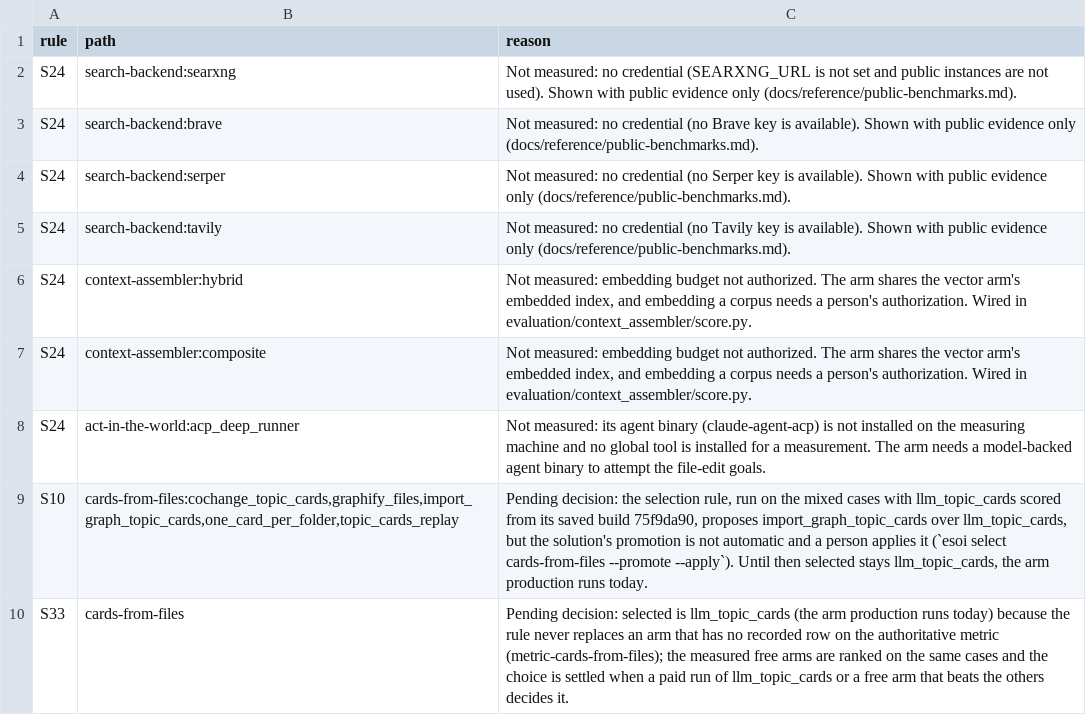
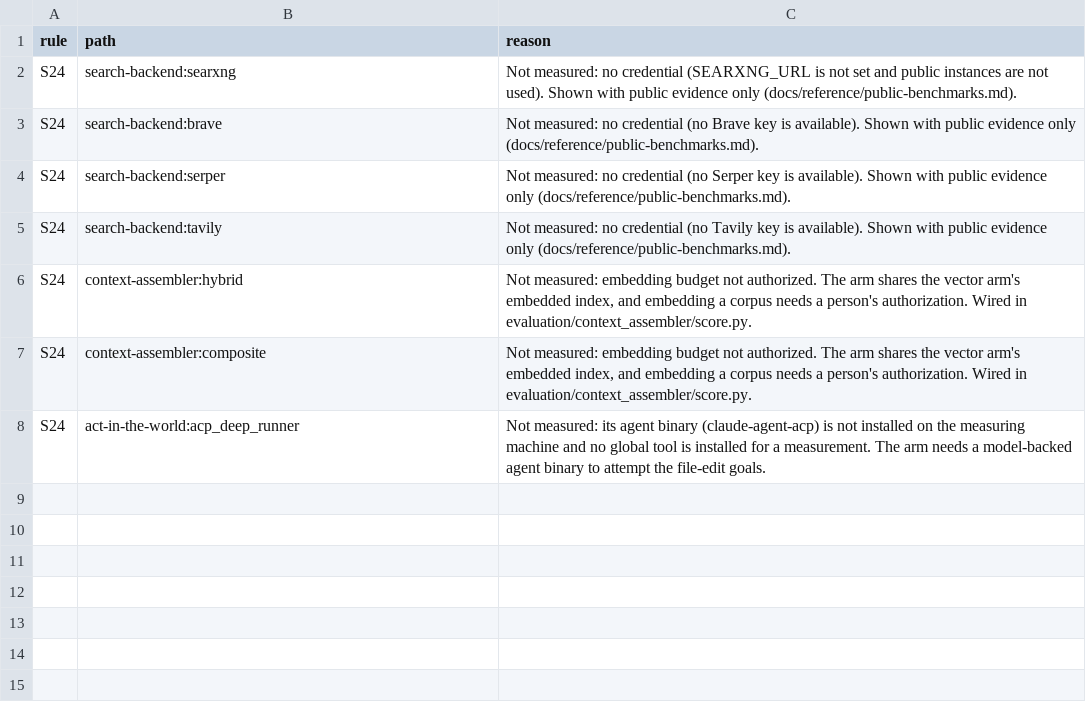
Before and after one commit to SpiritualData/ai-hub-of-hubs-structure, a CSV file: esoi/waivers.csv, drawn as a sheet.

```diff
--- a/esoi/waivers.csv
+++ b/esoi/waivers.csv
@@ -8,3 +8 @@ S24,context-assembler:composite,"Not measured: embedding budget not authorized.
 S24,act-in-the-world:acp_deep_runner,Not measured: its agent binary (claude-agent-acp) is not installed on the measuring machine and no global tool is installed for a measurement. The arm needs a model-backed agent binary to attempt the file-edit goals.
-S10,"cards-from-files:cochange_topic_cards,graphify_files,import_graph_topic_cards,one_card_per_folder,topic_cards_replay","Pending decision: the selection rule, run on the mixed cases with llm_topic_cards scored from its saved build 75f9da90, proposes import_graph_topic_cards over llm_topic_cards, but the solution's promotion is not automatic and a person applies it (`esoi select cards-from-files --promote --apply`). Until then selected stays llm_topic_cards, the arm production runs today."
-S33,cards-from-files,"Pending decision: selected is llm_topic_cards (the arm production runs today) because the rule never replaces an arm that has no recorded row on the authoritative metric (metric-cards-from-files); the measured free arms are ranked on the same cases and the choice is settled when a paid run of llm_topic_cards or a free arm that beats the others decides it."
```
Also changed, not shown: esoi/tracker/implementations.csv, esoi/tracker/metrics.csv, 8 other files.
